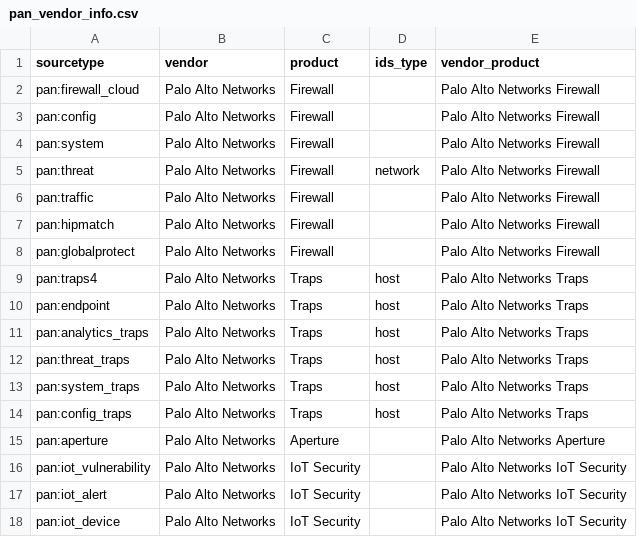
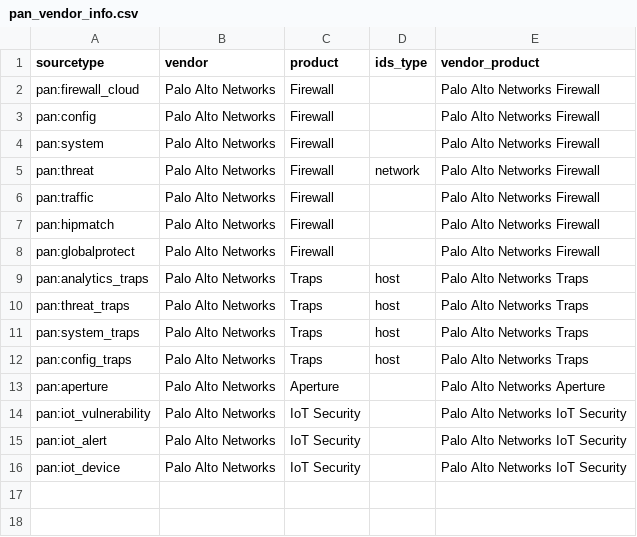
Before and after one commit to PaloAltoNetworks/Splunk-Apps, a CSV file: Splunk_TA_paloalto/lookups/pan_vendor_info.csv, drawn as a sheet.

Commit message:
chore(app/addon): Remove or deprecate Traps
BREAKING CHANGE: Removes Traps 4 support

BREAKING CHANGE: Deprecates Traps 5 and Traps 6 support

```diff
--- a/Splunk_TA_paloalto/lookups/pan_vendor_info.csv
+++ b/Splunk_TA_paloalto/lookups/pan_vendor_info.csv
@@ -8,4 +8,2 @@ pan:hipmatch,Palo Alto Networks,Firewall,,Palo Alto Networks Firewall
 pan:globalprotect,Palo Alto Networks,Firewall,,Palo Alto Networks Firewall
-pan:traps4,Palo Alto Networks,Traps,host,Palo Alto Networks Traps
-pan:endpoint,Palo Alto Networks,Traps,host,Palo Alto Networks Traps
 pan:analytics_traps,Palo Alto Networks,Traps,host,Palo Alto Networks Traps
```
Also changed, not shown: 12 other files.
